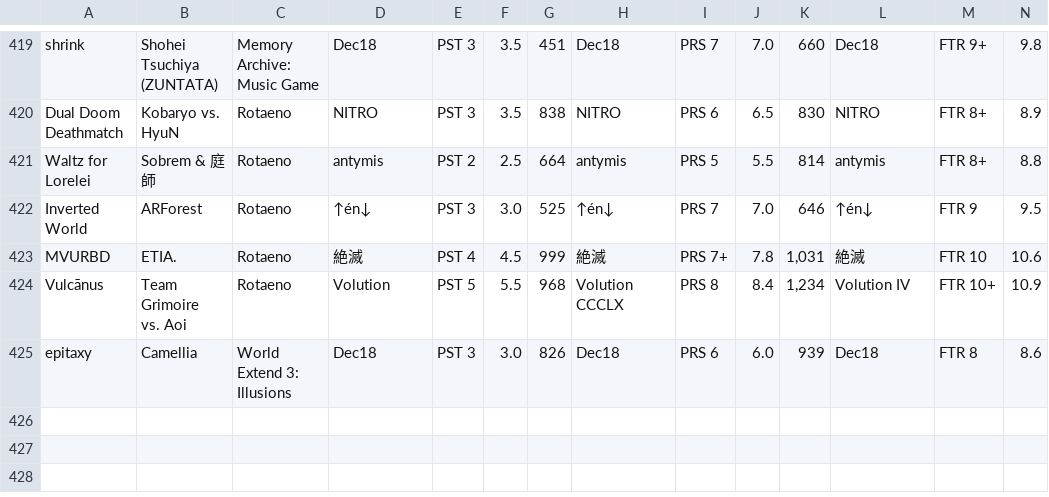
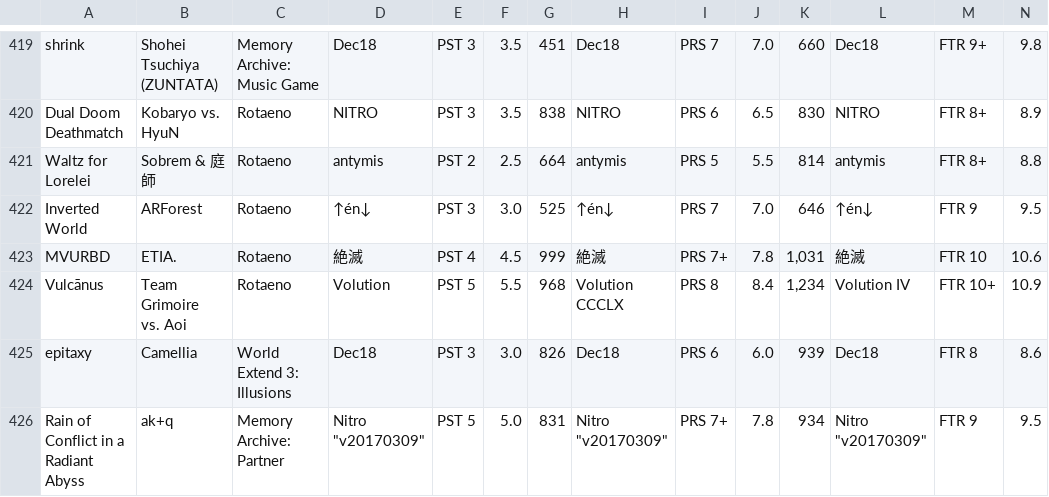
Before and after one commit to prescientmoon/shimmeringmoon, a CSV file: shimmering/config/charts.csv, drawn as a sheet; only a part is shown, gaps mark what is left out; rows hold the shown columns only; the diff names each change by its address in the sheet, - before the commit and + after, or states it on an @@ line.

Commit message:
Add new chart

```diff
--- a/shimmering/config/charts.csv
+++ b/shimmering/config/charts.csv
+row 426: Rain of Conflict in a Radiant Abyss | ak+q | Memory Archive: Partner | Nitro "v20170309" | PST 5 | 5.0 | 831 | Nitro "v20170309" | PRS 7+ | 7.8 | 934 | Nitro "v20170309" | FTR 9 | 9.5
```
Also changed, not shown: 2 other files.
